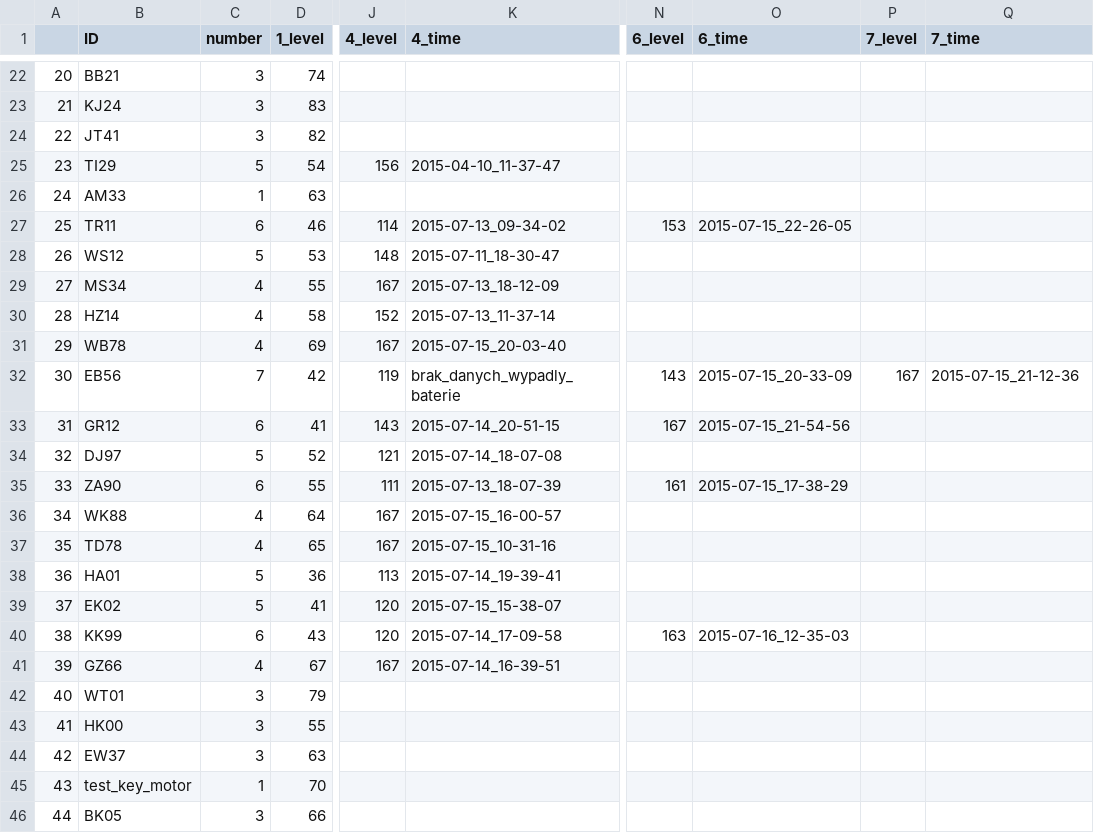
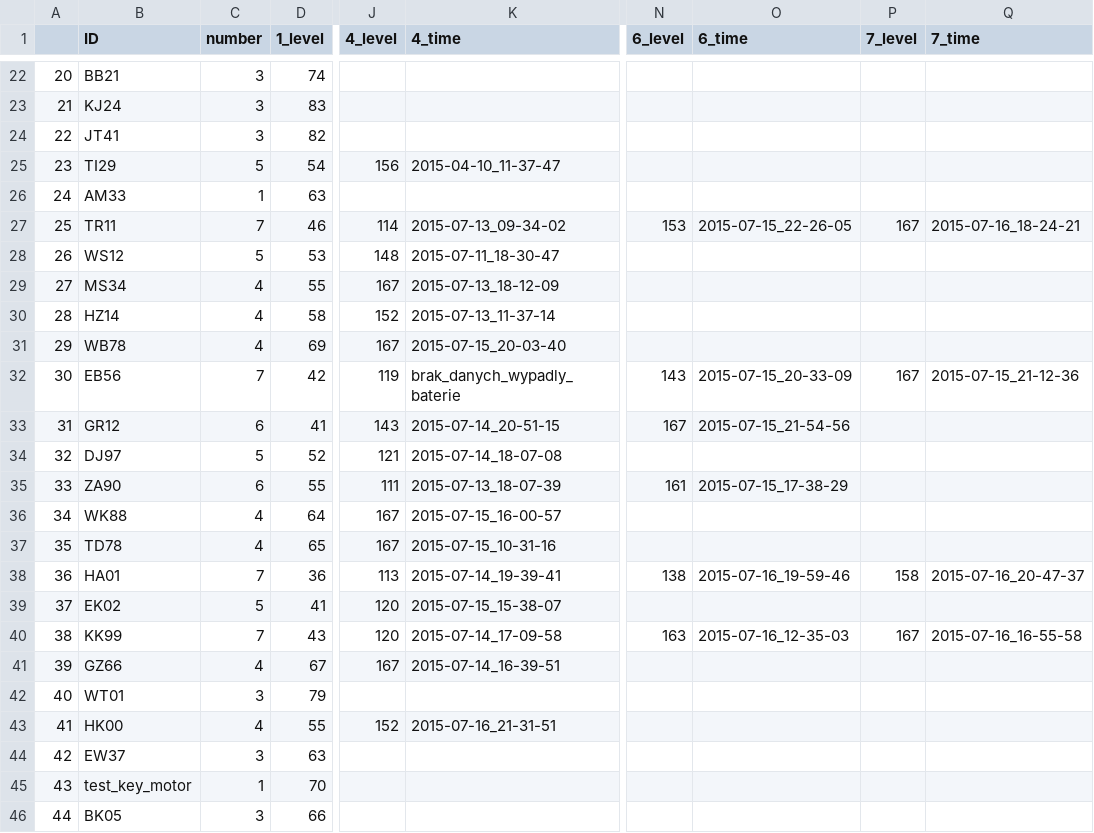
Before and after one commit to BrainTech/openbci, a CSV file: exps/ventures/data/game_results.csv, drawn as a sheet; only a part is shown, gaps mark what is left out; the diff names each change by its address in the sheet, - before the commit and + after, or states it on an @@ line.

```diff
--- a/exps/ventures/data/game_results.csv
+++ b/exps/ventures/data/game_results.csv
-C27 (number): 6
+C27 (number): 7
-P27 (7_level): (empty)
+P27 (7_level): 167
-Q27 (7_time): (empty)
+Q27 (7_time): 2015-07-16_18-24-21
-C38 (number): 5
+C38 (number): 7
-N38 (6_level): (empty)
+N38 (6_level): 138
-O38 (6_time): (empty)
+O38 (6_time): 2015-07-16_19-59-46
-P38 (7_level): (empty)
+P38 (7_level): 158
-Q38 (7_time): (empty)
+Q38 (7_time): 2015-07-16_20-47-37
-C40 (number): 6
+C40 (number): 7
-P40 (7_level): (empty)
+P40 (7_level): 167
-Q40 (7_time): (empty)
+Q40 (7_time): 2015-07-16_16-55-58
-C43 (number): 3
+C43 (number): 4
-J43 (4_level): (empty)
+J43 (4_level): 152
-K43 (4_time): (empty)
+K43 (4_time): 2015-07-16_21-31-51
```
Also changed, not shown: exps/ventures/data/baseline_results.csv, exps/ventures/data/calibration_results.csv, 2 other files.
